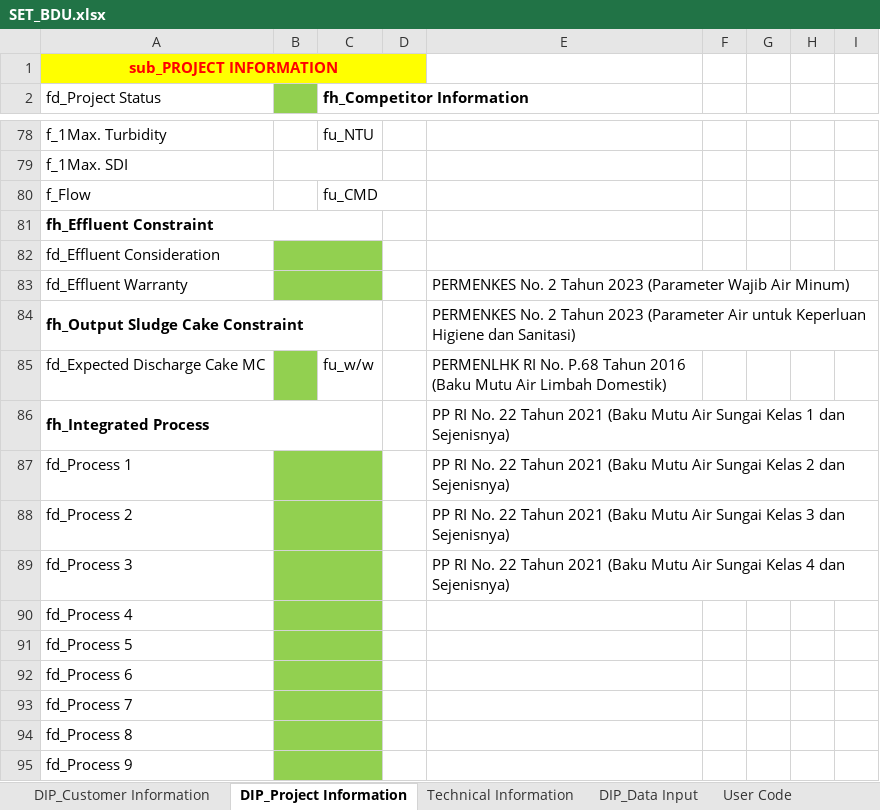
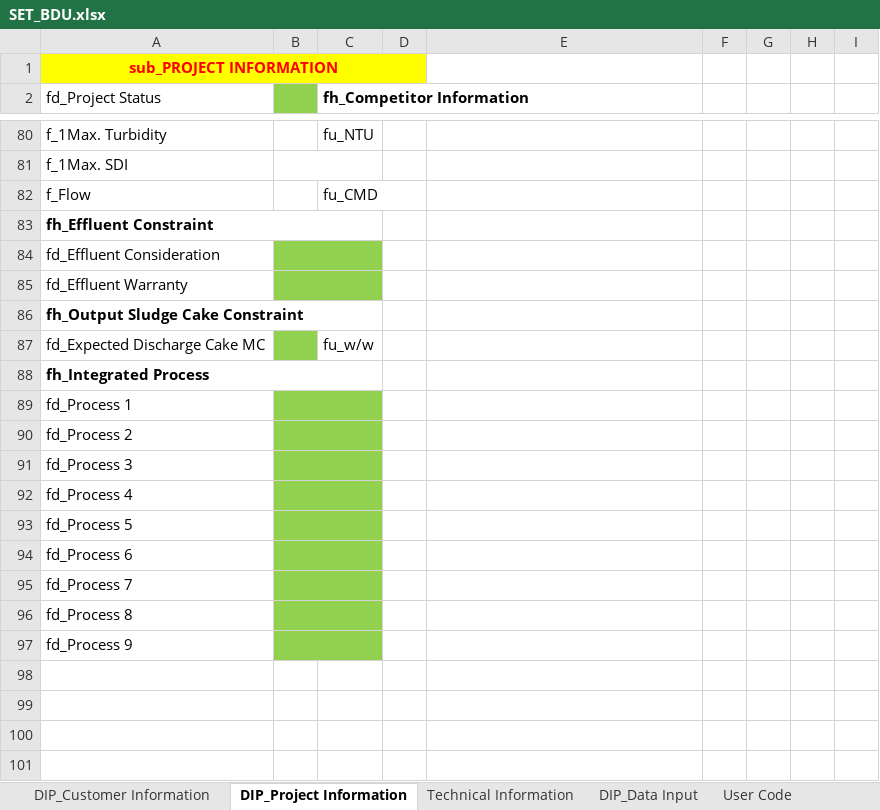
Before and after one commit to taufikhdyt01/DIAC-V, an Excel workbook: data/SET_BDU.xlsx, sheet DIP_Project Information, drawn as a sheet; only a part is shown, gaps mark what is left out; values as stored, in another font and other column widths than the file's, no borders; addresses are those after the commit; the diff covers the shown part only; the diff names each change by its address in the sheet, - before the commit and + after, or states it on an @@ line.

```diff
--- a/data/SET_BDU.xlsx (sheet DIP_Project Information)
+++ b/data/SET_BDU.xlsx (sheet DIP_Project Information)
-E85: PERMENKES No. 2 Tahun 2023 (Parameter Wajib Air Minum)
+E85: (empty)
-E86: PERMENKES No. 2 Tahun 2023 (Parameter Air untuk Keperluan Higiene dan Sanitasi)
+E86: (empty)
-E87: PERMENLHK RI No. P.68 Tahun 2016 (Baku Mutu Air Limbah Domestik)
+E87: (empty)
-E88: PP RI No. 22 Tahun 2021 (Baku Mutu Air Sungai Kelas 1 dan Sejenisnya)
+E88: (empty)
-E89: PP RI No. 22 Tahun 2021 (Baku Mutu Air Sungai Kelas 2 dan Sejenisnya)
+E89: (empty)
-E90: PP RI No. 22 Tahun 2021 (Baku Mutu Air Sungai Kelas 3 dan Sejenisnya)
+E90: (empty)
-E91: PP RI No. 22 Tahun 2021 (Baku Mutu Air Sungai Kelas 4 dan Sejenisnya)
+E91: (empty)
```
Also changed, not shown: 2 added rows, 28 edited cells and cell formats elsewhere in this sheet, formulas that keep their value, 2 other files.
